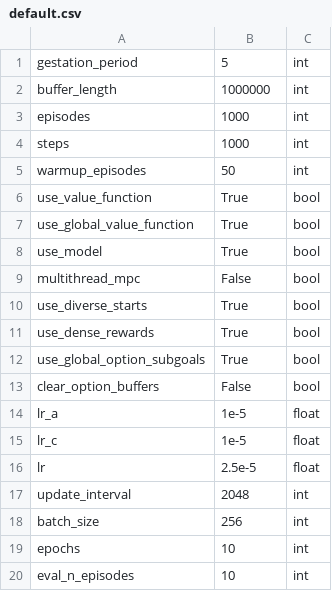
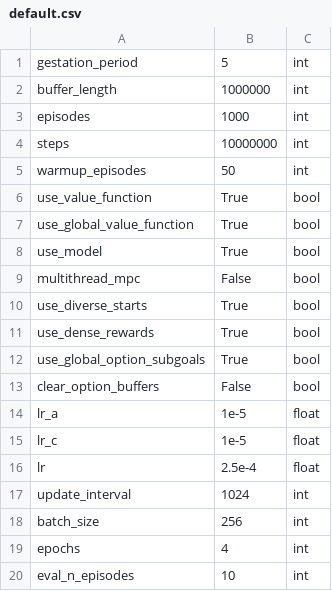
Before and after one commit to abagaria/hrl, a CSV file: hyperparams/default.csv, drawn as a sheet.

Commit message:
ppo works on atari: changed hyperparams for atari; added option to make test env; turned of torch deterministic

```diff
--- a/hyperparams/default.csv
+++ b/hyperparams/default.csv
@@ -3,3 +3,3 @@ buffer_length,1000000,int
 episodes,1000,int
-steps,1000,int
+steps,10000000,int
 warmup_episodes,50,int
@@ -15,6 +15,6 @@ lr_a,1e-5,float
 lr_c,1e-5,float
-lr,2.5e-5,float
-update_interval,2048,int
+lr,2.5e-4,float
+update_interval,1024,int
 batch_size,256,int
-epochs,10,int
+epochs,4,int
 eval_n_episodes,10,int
```
Also changed, not shown: 1 other file.
